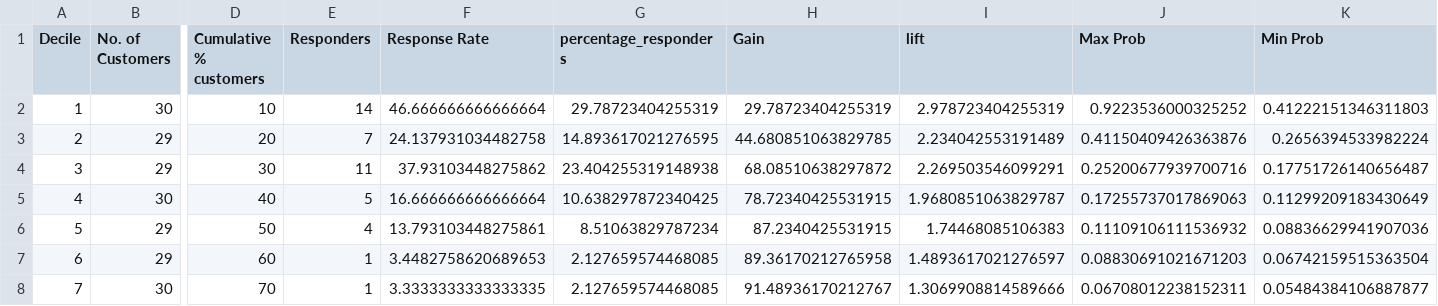
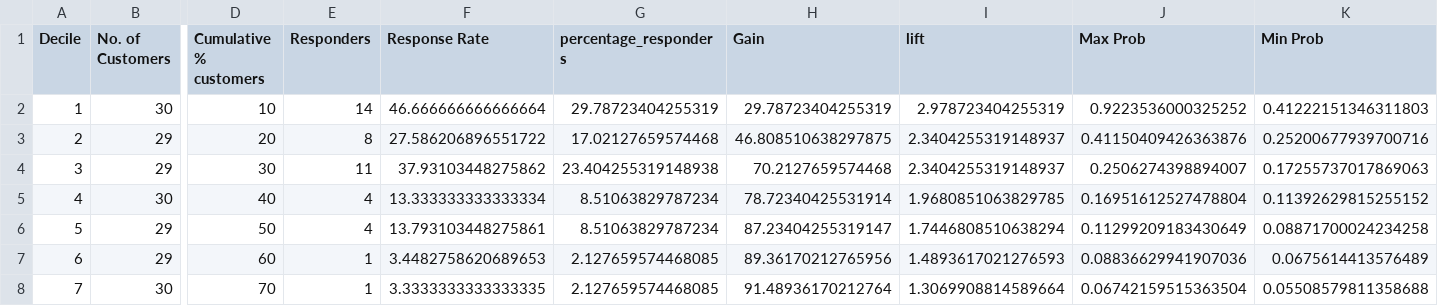
Before and after one commit to mohsinkhalid122/EmployeeAttrition, a CSV file: Decile_Analysis_50_50_pop.csv, drawn as a sheet; only a part is shown, gaps mark what is left out; the diff covers the shown part only; the diff names each change by its address in the sheet, - before the commit and + after, or states it on an @@ line.

```diff
--- a/Decile_Analysis_50_50_pop.csv
+++ b/Decile_Analysis_50_50_pop.csv
-E3 (Responders): 7
+E3 (Responders): 8
-F3 (Response Rate): 24.137931034482758
+F3 (Response Rate): 27.586206896551722
-G3 (percentage_responders): 14.893617021276595
+G3 (percentage_responders): 17.02127659574468
-H3 (Gain): 44.680851063829785
+H3 (Gain): 46.808510638297875
-I3 (lift): 2.234042553191489
+I3 (lift): 2.3404255319148937
-K3 (Min Prob): 0.2656394533982224
+K3 (Min Prob): 0.25200677939700716
-H4 (Gain): 68.08510638297872
+H4 (Gain): 70.2127659574468
-I4 (lift): 2.269503546099291
+I4 (lift): 2.3404255319148937
-J4 (Max Prob): 0.25200677939700716
+J4 (Max Prob): 0.2506274398894007
-K4 (Min Prob): 0.17751726140656487
+K4 (Min Prob): 0.17255737017869063
-E5 (Responders): 5
+E5 (Responders): 4
-F5 (Response Rate): 16.666666666666664
+F5 (Response Rate): 13.333333333333334
-G5 (percentage_responders): 10.638297872340425
+G5 (percentage_responders): 8.51063829787234
-H5 (Gain): 78.72340425531915
+H5 (Gain): 78.72340425531914
-I5 (lift): 1.9680851063829787
+I5 (lift): 1.9680851063829785
-J5 (Max Prob): 0.17255737017869063
+J5 (Max Prob): 0.16951612527478804
-K5 (Min Prob): 0.11299209183430649
+K5 (Min Prob): 0.11392629815255152
-H6 (Gain): 87.2340425531915
+H6 (Gain): 87.23404255319147
-I6 (lift): 1.74468085106383
+I6 (lift): 1.7446808510638294
-J6 (Max Prob): 0.11109106111536932
+J6 (Max Prob): 0.11299209183430649
-K6 (Min Prob): 0.08836629941907036
+K6 (Min Prob): 0.08871700024234258
-H7 (Gain): 89.36170212765958
+H7 (Gain): 89.36170212765956
-I7 (lift): 1.4893617021276597
+I7 (lift): 1.4893617021276593
-J7 (Max Prob): 0.08830691021671203
+J7 (Max Prob): 0.08836629941907036
-K7 (Min Prob): 0.06742159515363504
+K7 (Min Prob): 0.0675614413576489
-H8 (Gain): 91.48936170212767
+H8 (Gain): 91.48936170212764
-I8 (lift): 1.3069908814589666
+I8 (lift): 1.3069908814589664
-J8 (Max Prob): 0.06708012238152311
+J8 (Max Prob): 0.06742159515363504
-K8 (Min Prob): 0.05484384106887877
+K8 (Min Prob): 0.05508579811358688
```
Also changed, not shown: 15 edited cells elsewhere in this file, 4 other files.
